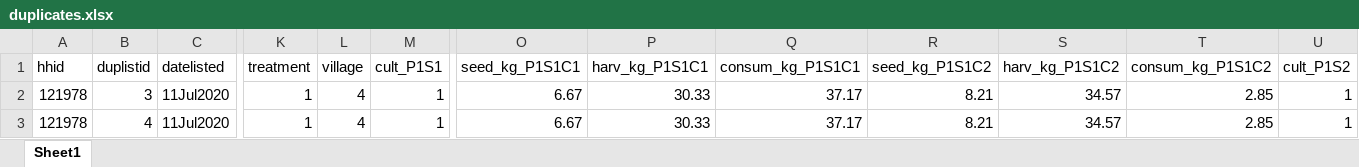
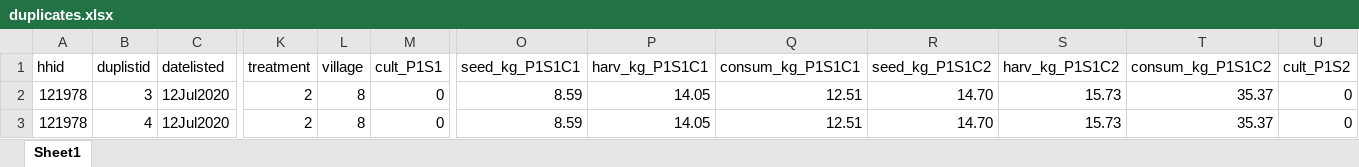
Before and after one commit to lambda-stata/course-materials, an Excel workbook: outputs/03-construccion-datos/duplicates/duplicates.xlsx, sheet Sheet1, drawn as a sheet; only a part is shown, gaps mark what is left out; values as stored, in another font and other column widths than the file's, no borders; the diff covers the shown part only; the diff names each change by its address in the sheet, - before the commit and + after, or states it on an @@ line.

```diff
--- a/outputs/03-construccion-datos/duplicates/duplicates.xlsx (sheet Sheet1)
+++ b/outputs/03-construccion-datos/duplicates/duplicates.xlsx (sheet Sheet1)
-C2:C3 (datelisted): 11Jul2020
+C2:C3 (datelisted): 12Jul2020
-K2:K3 (treatment): 1
+K2:K3 (treatment): 2
-L2:L3 (village): 4
+L2:L3 (village): 8
-M2:M3 (cult_P1S1): 1
+M2:M3 (cult_P1S1): 0
-O2:O3 (seed_kg_P1S1C1): 6.67
+O2:O3 (seed_kg_P1S1C1): 8.59
-P2:P3 (harv_kg_P1S1C1): 30.33
+P2:P3 (harv_kg_P1S1C1): 14.05
-Q2:Q3 (consum_kg_P1S1C1): 37.17
+Q2:Q3 (consum_kg_P1S1C1): 12.51
-R2:R3 (seed_kg_P1S1C2): 8.21
+R2:R3 (seed_kg_P1S1C2): 14.70
-S2:S3 (harv_kg_P1S1C2): 34.57
+S2:S3 (harv_kg_P1S1C2): 15.73
-T2:T3 (consum_kg_P1S1C2): 2.85
+T2:T3 (consum_kg_P1S1C2): 35.37
-U2:U3 (cult_P1S2): 1
+U2:U3 (cult_P1S2): 0
```
Also changed, not shown: 70 edited cells elsewhere in this sheet, outputs/03-construccion-datos/duplicates/Daily/duplicates_12Jul2020.xlsx, 40 other files.
